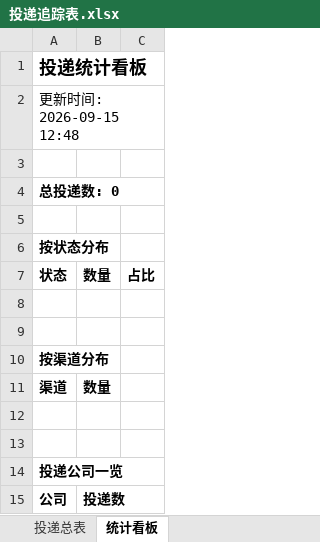
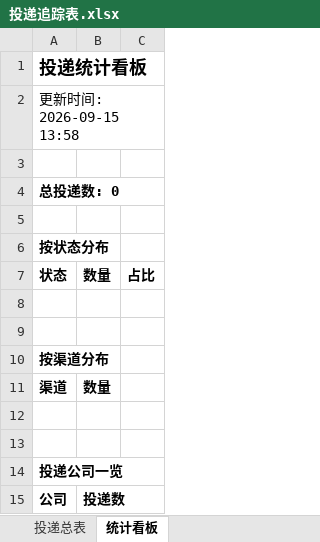
Before and after one commit to songjuxing0102/wenke-radar, an Excel workbook: reports/投递追踪表.xlsx, sheet 统计看板, drawn as a sheet; values as stored, in another font and other column widths than the file's, no borders; the diff names each change by its address in the sheet, - before the commit and + after, or states it on an @@ line.

Commit message:
📰 秋招雷达日报 2026-09-15

```diff
--- a/reports/投递追踪表.xlsx (sheet 统计看板)
+++ b/reports/投递追踪表.xlsx (sheet 统计看板)
-A2: 更新时间: 2026-09-15 12:48
+A2: 更新时间: 2026-09-15 13:58
```
